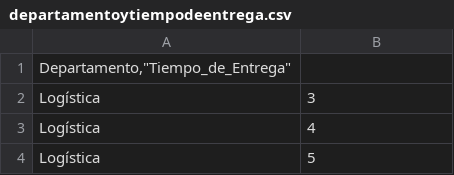
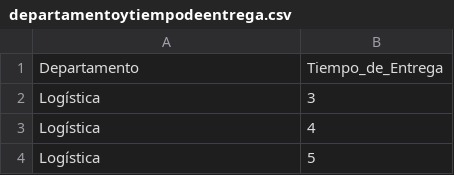
Before and after one commit to Deyton15/MgIndustrial, a CSV file: departamentoytiempodeentrega.csv, drawn as a sheet; only a part is shown.

Commit message:
Update departamentoytiempodeentrega.csv

```diff
--- a/departamentoytiempodeentrega.csv
+++ b/departamentoytiempodeentrega.csv
@@ -1,2 +1,2 @@
-"Departamento,""Tiempo_de_Entrega"""
+Departamento,Tiempo_de_Entrega
 Logística,3
```
